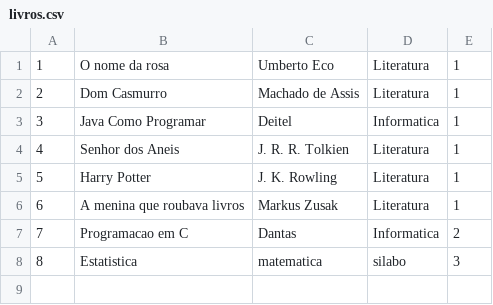
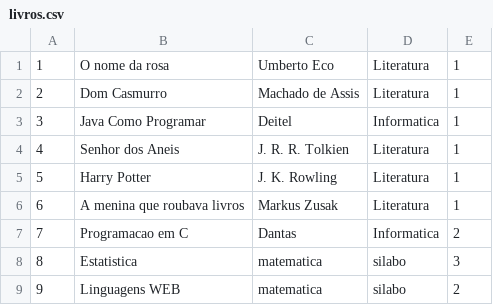
Before and after one commit to VitorFrango/biblioLP24, a CSV file: livros.csv, drawn as a sheet.

```diff
--- a/livros.csv
+++ b/livros.csv
@@ -8 +8,2 @@
 8,Estatistica,matematica,silabo,3
+9,Linguagens WEB,matematica,silabo,2
```
Also changed, not shown: 21 other files.
